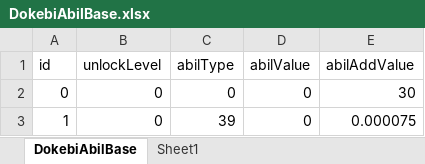
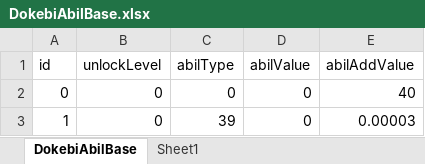
Before and after one commit to luckyzwei/Yosaki, an Excel workbook: Assets/06.Table/DokebiAbilBase.xlsx, sheet DokebiAbilBase, drawn as a sheet; values as stored, in another font and other column widths than the file's, no borders; the diff names each change by its address in the sheet, - before the commit and + after, or states it on an @@ line.

```diff
--- a/Assets/06.Table/DokebiAbilBase.xlsx (sheet DokebiAbilBase)
+++ b/Assets/06.Table/DokebiAbilBase.xlsx (sheet DokebiAbilBase)
-E2 (abilAddValue): 30
+E2 (abilAddValue): 40
-E3 (abilAddValue): 0.000075
+E3 (abilAddValue): 0.00003
```
Also changed, not shown: Assets/06.Table/InAppPurchase.xlsx, 2 other files.
